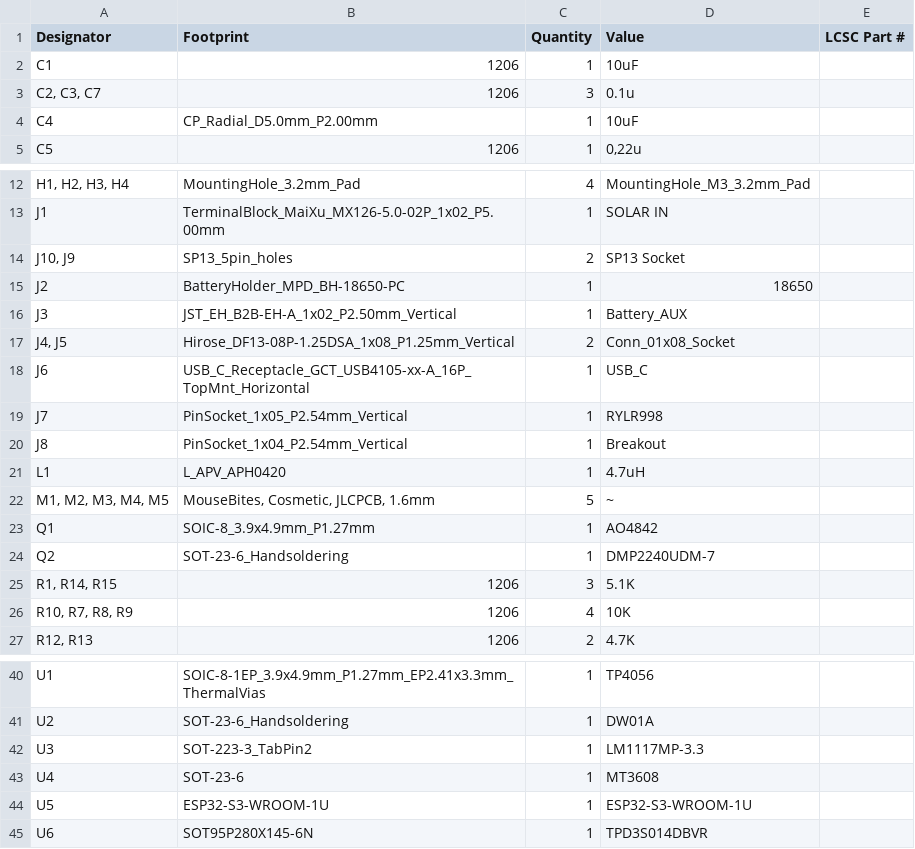
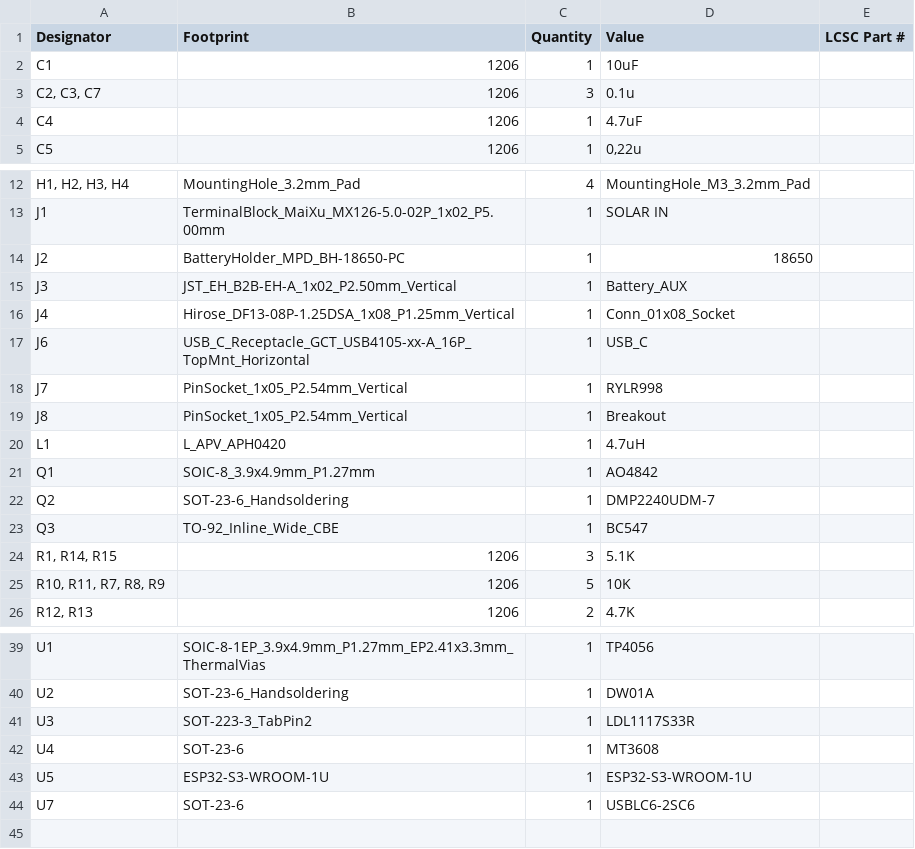
Before and after one commit to TheMiz1os/WeatherStationV2, a CSV file: production/bom.csv, drawn as a sheet; only a part is shown, gaps mark what is left out; removed rows and columns are numbered as before the commit, all else as after; the diff covers the shown part only; the diff names each change by its address in the sheet, - before the commit and + after, or states it on an @@ line.

```diff
--- a/production/bom.csv
+++ b/production/bom.csv
-B4 (Footprint): CP_Radial_D5.0mm_P2.00mm
+B4 (Footprint): 1206
-D4 (Value): 10uF
+D4 (Value): 4.7uF
-row 14: J10, J9 | SP13_5pin_holes | 2 | SP13 Socket
-A16 (Designator): J4, J5
+A16 (Designator): J4
-C16 (Quantity): 2
+C16 (Quantity): 1
-B19 (Footprint): PinSocket_1x04_P2.54mm_Vertical
+B19 (Footprint): PinSocket_1x05_P2.54mm_Vertical
-row 22: M1, M2, M3, M4, M5 | MouseBites, Cosmetic, JLCPCB, 1.6mm | 5 | ~
+row 23: Q3 | TO-92_Inline_Wide_CBE | 1 | BC547
-A25 (Designator): R10, R7, R8, R9
+A25 (Designator): R10, R11, R7, R8, R9
-C25 (Quantity): 4
+C25 (Quantity): 5
-D41 (Value): LM1117MP-3.3
+D41 (Value): LDL1117S33R
-row 45: U6 | SOT95P280X145-6N | 1 | TPD3S014DBVR
+row 44: U7 | SOT-23-6 | 1 | USBLC6-2SC6
```
Also changed, not shown: 1 edited cell elsewhere in this file, production/designators.csv, production/positions.csv, 9 other files.
